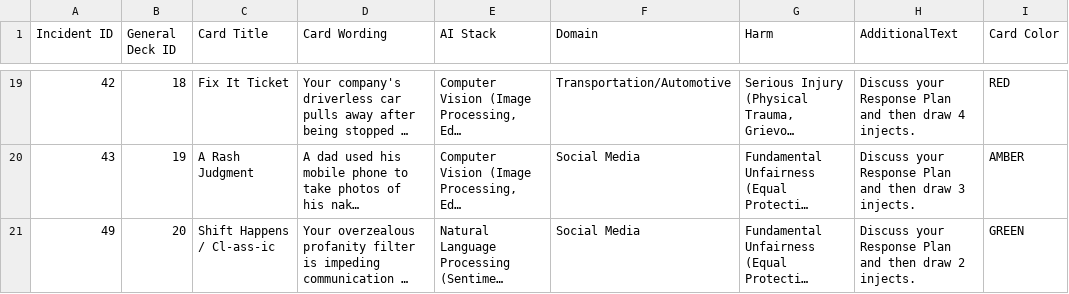
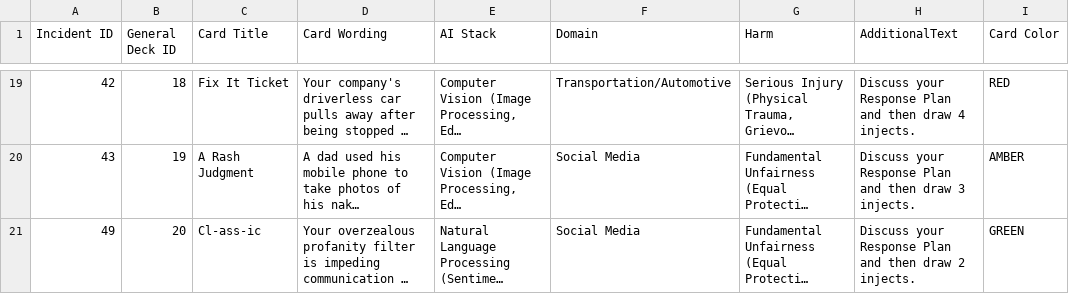
Before and after one commit to IQTLabs/hAIwire, a CSV file: decks/base/Initial Deck Incidents CSV File.csv, drawn as a sheet; only a part is shown, gaps mark what is left out; long unchanged cells end in …; the diff names each change by its address in the sheet, - before the commit and + after, or states it on an @@ line.

Commit message:
Update Initial Deck Incidents CSV File.csv

```diff
--- a/decks/base/Initial Deck Incidents CSV File.csv
+++ b/decks/base/Initial Deck Incidents CSV File.csv
-C21 (Card Title): Shift Happens / Cl-ass-ic
+C21 (Card Title): Cl-ass-ic
```
